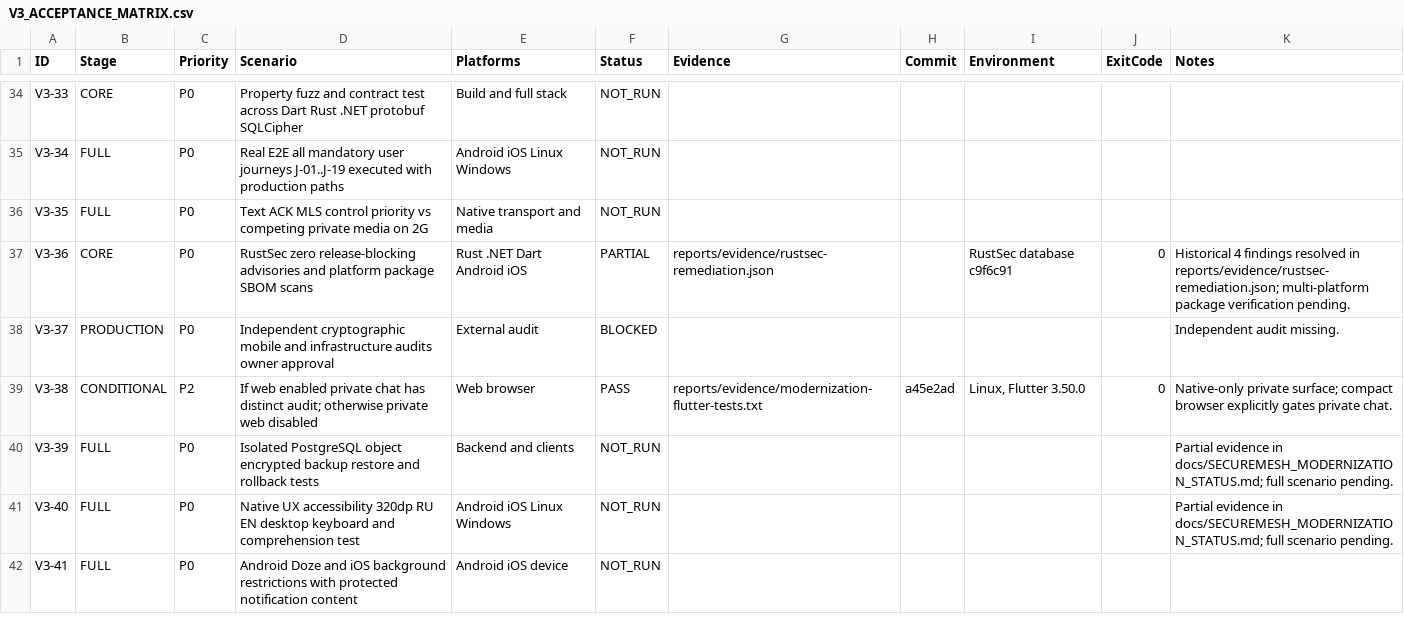
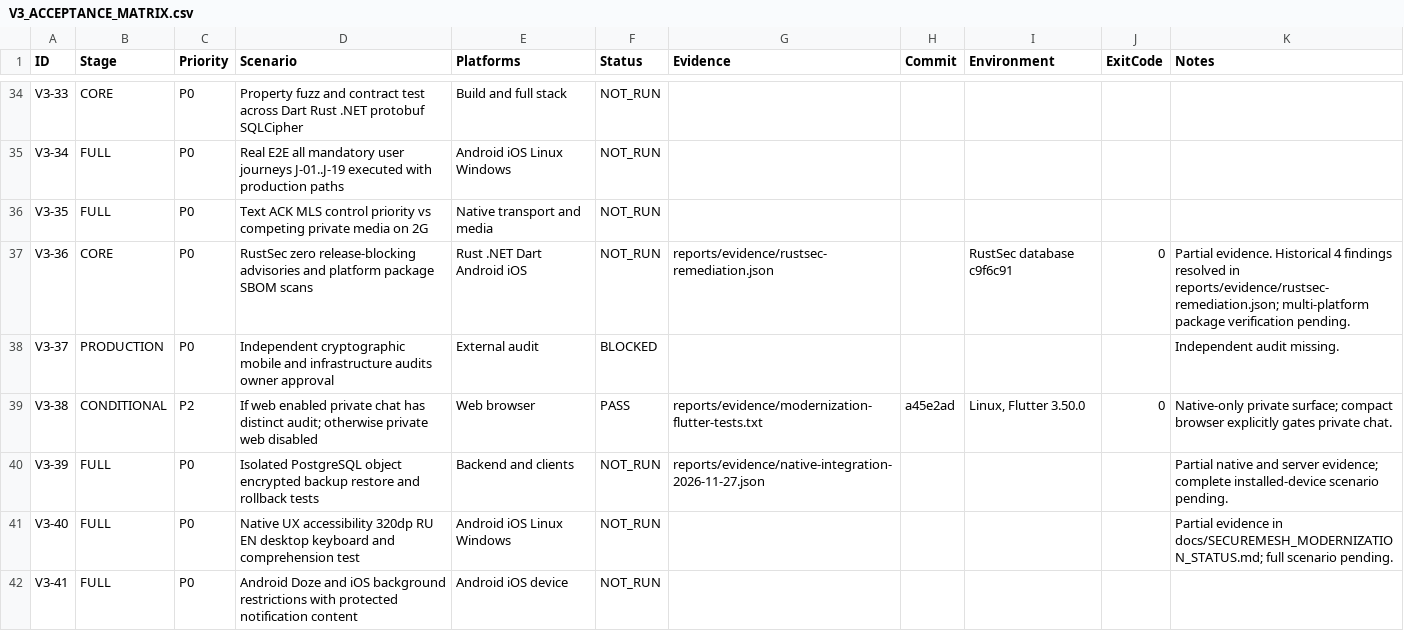
Before and after one commit to Misha1302/SecureMesh, a CSV file: reports/V3_ACCEPTANCE_MATRIX.csv, drawn as a sheet; only a part is shown, gaps mark what is left out; the diff covers the shown part only.

Commit message:
Bound MLS reordering, implement private calls and account removal, and validate installed-client capture

```diff
--- a/reports/V3_ACCEPTANCE_MATRIX.csv
+++ b/reports/V3_ACCEPTANCE_MATRIX.csv
@@ -36,6 +36,6 @@ V3-34,FULL,P0,Real E2E all mandatory user journeys J-01..J-19 executed with prod
 V3-35,FULL,P0,Text ACK MLS control priority vs competing private media on 2G,Native transport and media,NOT_RUN,,,,,
-V3-36,CORE,P0,RustSec zero release-blocking advisories and platform package SBOM scans,Rust .NET Dart Android iOS,PARTIAL,reports/evidence/rustsec-remediation.json,,RustSec database c9f6c91,0,Historical 4 findings resolved in reports/evidence/rustsec-remediation.json; multi-platform package verification pending.
+V3-36,CORE,P0,RustSec zero release-blocking advisories and platform package SBOM scans,Rust .NET Dart Android iOS,NOT_RUN,reports/evidence/rustsec-remediation.json,,RustSec database c9f6c91,0,Partial evidence. Historical 4 findings resolved in reports/evidence/rustsec-remediation.json; multi-platform package verification pending.
 V3-37,PRODUCTION,P0,Independent cryptographic mobile and infrastructure audits owner approval,External audit,BLOCKED,,,,,Independent audit missing.
 V3-38,CONDITIONAL,P2,If web enabled private chat has distinct audit; otherwise private web disabled,Web browser,PASS,reports/evidence/modernization-flutter-tests.txt,a45e2ad,"Linux, Flutter 3.50.0",0,Native-only private surface; compact browser explicitly gates private chat.
-V3-39,FULL,P0,Isolated PostgreSQL object encrypted backup restore and rollback tests,Backend and clients,NOT_RUN,,,,,Partial evidence in docs/SECUREMESH_MODERNIZATION_STATUS.md; full scenario pending.
+V3-39,FULL,P0,Isolated PostgreSQL object encrypted backup restore and rollback tests,Backend and clients,NOT_RUN,reports/evidence/native-integration-2026-11-27.json,,,,Partial native and server evidence; complete installed-device scenario pending.
 V3-40,FULL,P0,Native UX accessibility 320dp RU EN desktop keyboard and comprehension test,Android iOS Linux Windows,NOT_RUN,,,,,Partial evidence in docs/SECUREMESH_MODERNIZATION_STATUS.md; full scenario pending.
```
Also changed, not shown: 10 edited cells elsewhere in this file, 39 other files.
